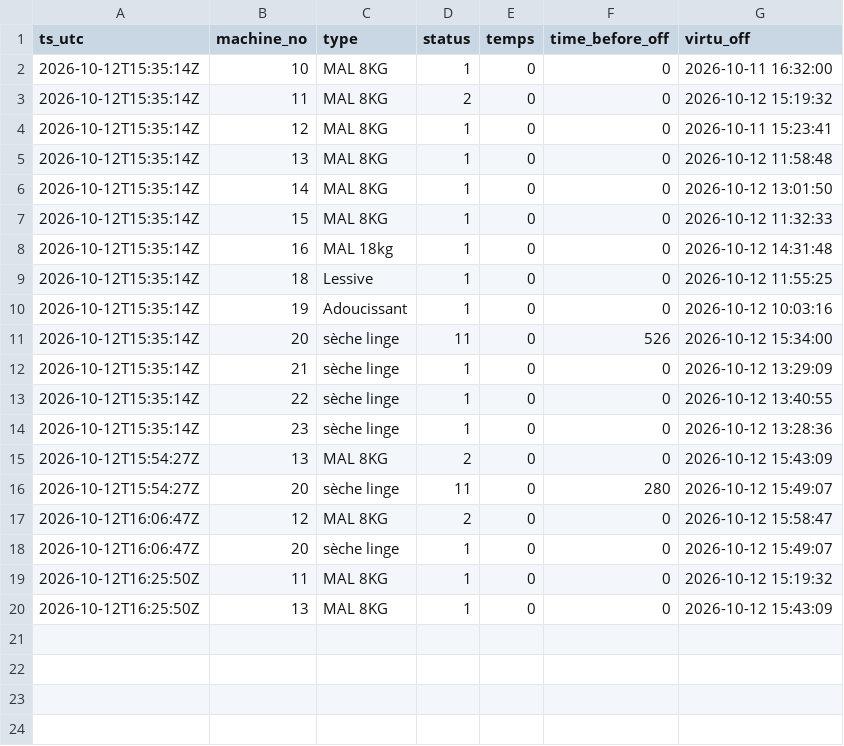
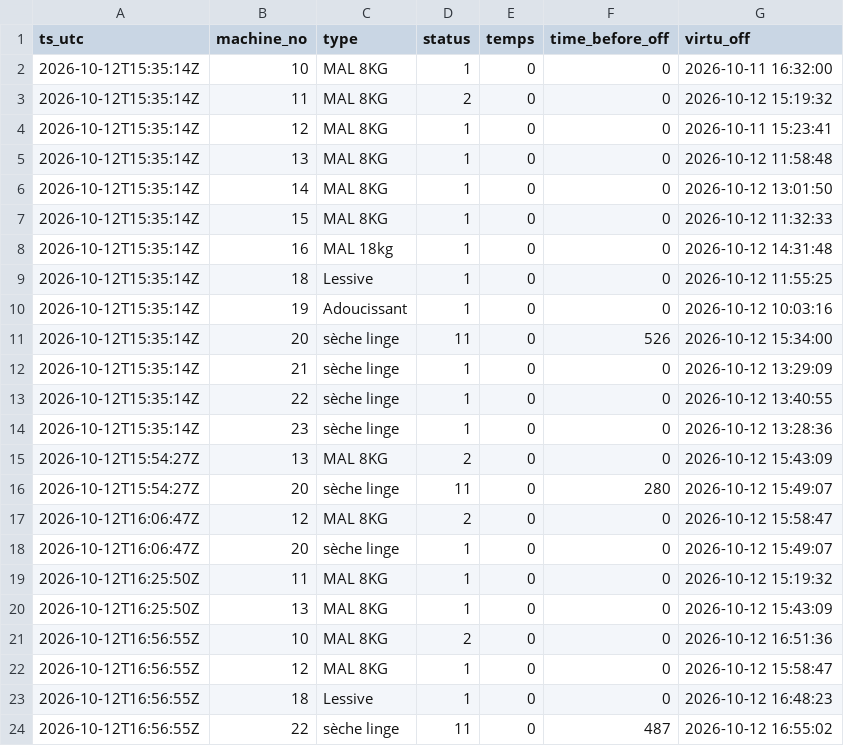
Before and after one commit to killianEurope/laundry-monitor, a CSV file: data/changes-2026-10.csv, drawn as a sheet; the diff names each change by its address in the sheet, - before the commit and + after, or states it on an @@ line.

```diff
--- a/data/changes-2026-10.csv
+++ b/data/changes-2026-10.csv
+row 21: 2026-10-12T16:56:55Z | 10 | MAL 8KG | 2 | 0 | 0 | 2026-10-12 16:51:36
+row 22: 2026-10-12T16:56:55Z | 12 | MAL 8KG | 1 | 0 | 0 | 2026-10-12 15:58:47
+row 23: 2026-10-12T16:56:55Z | 18 | Lessive | 1 | 0 | 0 | 2026-10-12 16:48:23
+row 24: 2026-10-12T16:56:55Z | 22 | sèche linge | 11 | 0 | 487 | 2026-10-12 16:55:02
```
Also changed, not shown: 3 other files.
